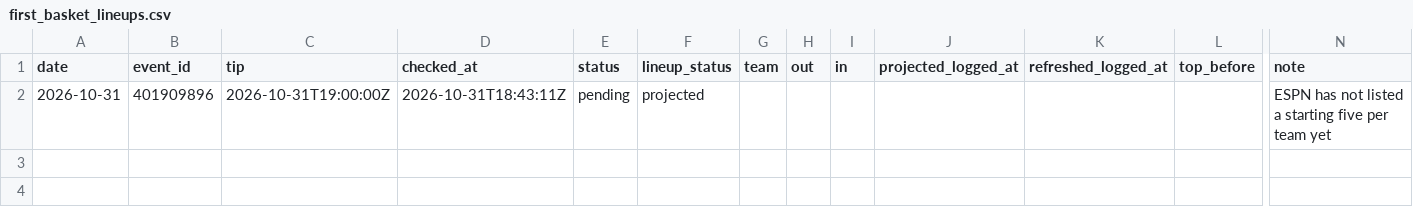
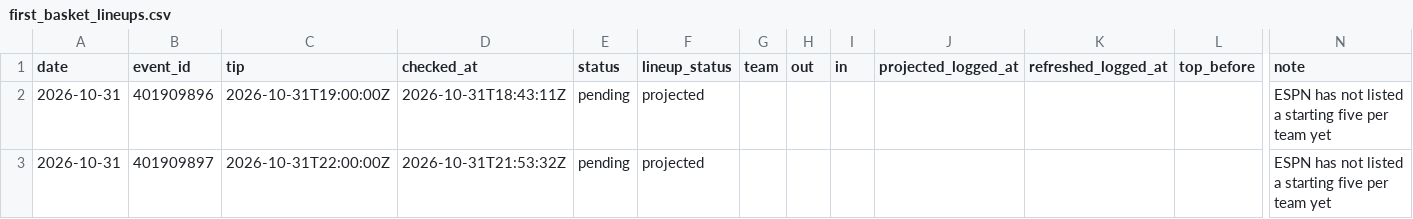
Before and after one commit to macassvic-cmd/arc-lab, a CSV file: data/first_basket_lineups.csv, drawn as a sheet; only a part is shown, gaps mark what is left out; rows hold the shown columns only; the diff names each change by its address in the sheet, - before the commit and + after, or states it on an @@ line.

```diff
--- a/data/first_basket_lineups.csv
+++ b/data/first_basket_lineups.csv
+row 3: 2026-10-31 | 401909897 | 2026-10-31T22:00:00Z | 2026-10-31T21:53:32Z | pending | projected |  |  |  |  |  |  | ESPN has not listed a starting five per team yet
```
Also changed, not shown: data/paper_log.csv, 1 other file.
